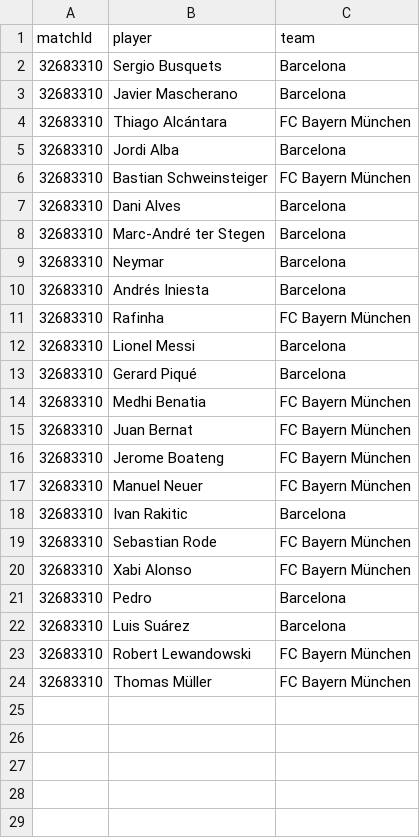
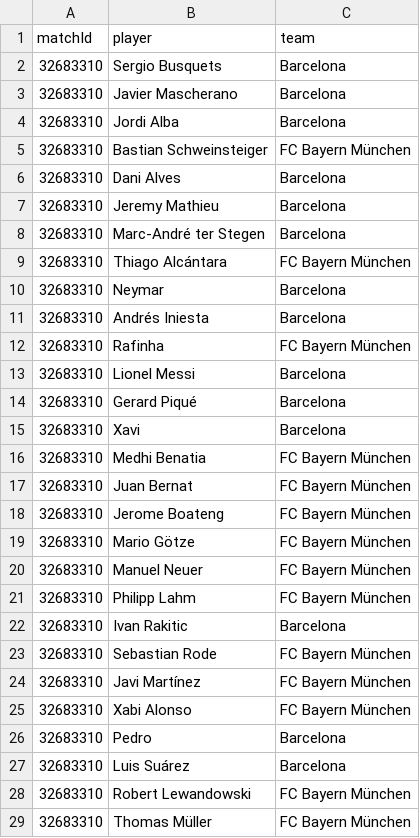
Before and after one commit to mneedham/neo4j-bbc, a CSV file: data/players.csv, drawn as a sheet.

Commit message:
moved data into data/raw

```diff
--- a/data/players.csv
+++ b/data/players.csv
@@ -3,3 +3,2 @@ matchId,player,team
 32683310,Javier Mascherano,Barcelona
-32683310,Thiago Alcántara,FC Bayern München
 32683310,Jordi Alba,Barcelona
@@ -7,3 +6,5 @@ matchId,player,team
 32683310,Dani Alves,Barcelona
+32683310,Jeremy Mathieu,Barcelona
 32683310,Marc-André ter Stegen,Barcelona
+32683310,Thiago Alcántara,FC Bayern München
 32683310,Neymar,Barcelona
@@ -13,2 +14,3 @@ matchId,player,team
 32683310,Gerard Piqué,Barcelona
+32683310,Xavi,Barcelona
 32683310,Medhi Benatia,FC Bayern München
@@ -16,5 +18,8 @@ matchId,player,team
 32683310,Jerome Boateng,FC Bayern München
+32683310,Mario Götze,FC Bayern München
 32683310,Manuel Neuer,FC Bayern München
+32683310,Philipp Lahm,FC Bayern München
 32683310,Ivan Rakitic,Barcelona
 32683310,Sebastian Rode,FC Bayern München
+32683310,Javi Martínez,FC Bayern München
 32683310,Xabi Alonso,FC Bayern München
```
Also changed, not shown: data/cards.csv, 7 other files.
